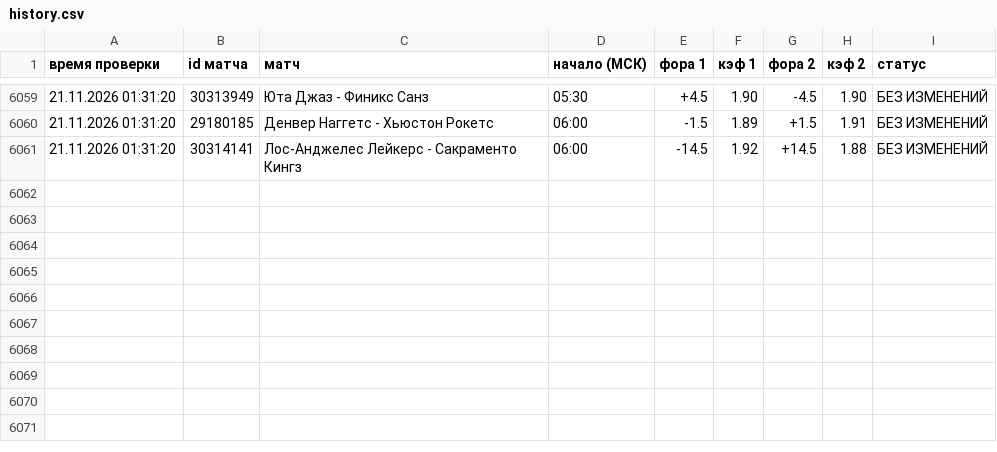
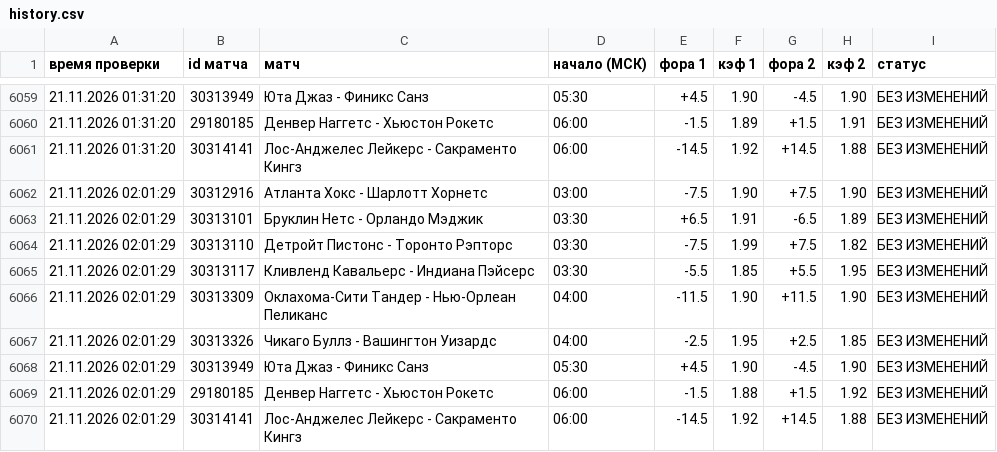
Before and after one commit to vdgreenstore-cloud/nba-fora-monitor, a CSV file: data/history.csv, drawn as a sheet; only a part is shown, gaps mark what is left out.

```diff
--- a/data/history.csv
+++ b/data/history.csv
@@ -6061 +6061,10 @@
 21.11.2026 01:31:20;30314141;Лос-Анджелес Лейкерс - Сакраменто Кингз;06:00;-14.5;1.92;+14.5;1.88;БЕЗ ИЗМЕНЕНИЙ
+21.11.2026 02:01:29;30312916;Атланта Хокс - Шарлотт Хорнетс;03:00;-7.5;1.90;+7.5;1.90;БЕЗ ИЗМЕНЕНИЙ
+21.11.2026 02:01:29;30313101;Бруклин Нетс - Орландо Мэджик;03:30;+6.5;1.91;-6.5;1.89;БЕЗ ИЗМЕНЕНИЙ
+21.11.2026 02:01:29;30313110;Детройт Пистонс - Торонто Рэпторс;03:30;-7.5;1.99;+7.5;1.82;БЕЗ ИЗМЕНЕНИЙ
+21.11.2026 02:01:29;30313117;Кливленд Кавальерс - Индиана Пэйсерс;03:30;-5.5;1.85;+5.5;1.95;БЕЗ ИЗМЕНЕНИЙ
+21.11.2026 02:01:29;30313309;Оклахома-Сити Тандер - Нью-Орлеан Пеликанс;04:00;-11.5;1.90;+11.5;1.90;БЕЗ ИЗМЕНЕНИЙ
+21.11.2026 02:01:29;30313326;Чикаго Буллз - Вашингтон Уизардс;04:00;-2.5;1.95;+2.5;1.85;БЕЗ ИЗМЕНЕНИЙ
+21.11.2026 02:01:29;30313949;Юта Джаз - Финикс Санз;05:30;+4.5;1.90;-4.5;1.90;БЕЗ ИЗМЕНЕНИЙ
+21.11.2026 02:01:29;29180185;Денвер Наггетс - Хьюстон Рокетс;06:00;-1.5;1.88;+1.5;1.92;БЕЗ ИЗМЕНЕНИЙ
+21.11.2026 02:01:29;30314141;Лос-Анджелес Лейкерс - Сакраменто Кингз;06:00;-14.5;1.92;+14.5;1.88;БЕЗ ИЗМЕНЕНИЙ
```
Also changed, not shown: 38 other files.
